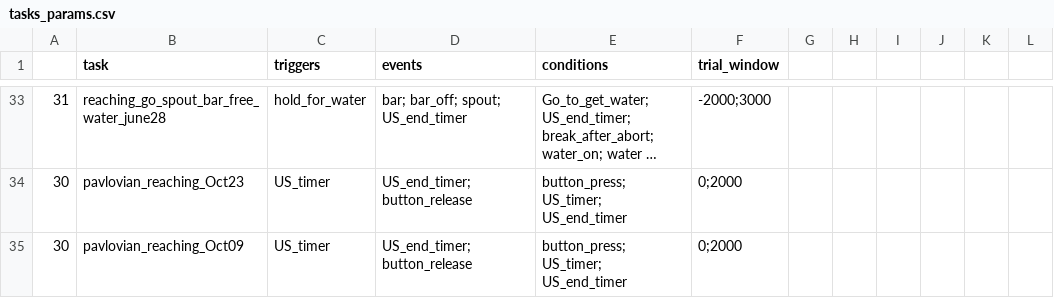
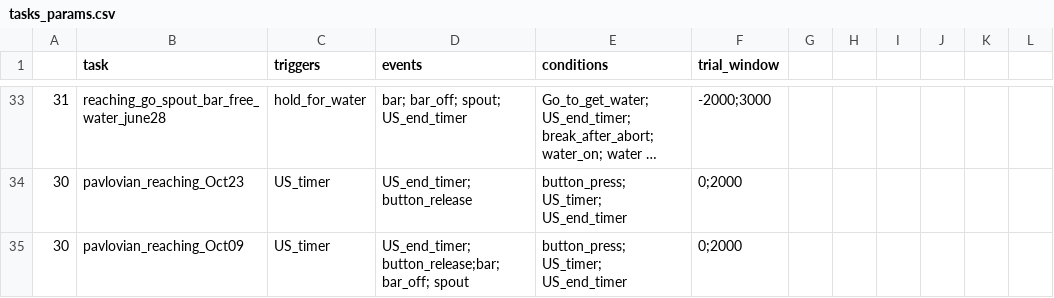
Before and after one commit to Magill-ASAP-team/trialexp, a CSV file: params/tasks_params.csv, drawn as a sheet; only a part is shown, gaps mark what is left out; long unchanged cells end in ….

```diff
--- a/params/tasks_params.csv
+++ b/params/tasks_params.csv
@@ -34,2 +34,2 @@
 30,pavlovian_reaching_Oct23,US_timer,US_end_timer; button_release,button_press; US_timer; US_end_timer,0;2000,,,,,,,
-30,pavlovian_reaching_Oct09,US_timer,US_end_timer; button_release,button_press; US_timer; US_end_timer,0;2000,,,,,,,
+30,pavlovian_reaching_Oct09,US_timer,US_end_timer; button_release;bar; bar_off; spout,button_press; US_timer; US_end_timer,0;2000,,,,,,,
```
Also changed, not shown: 3 other files.
